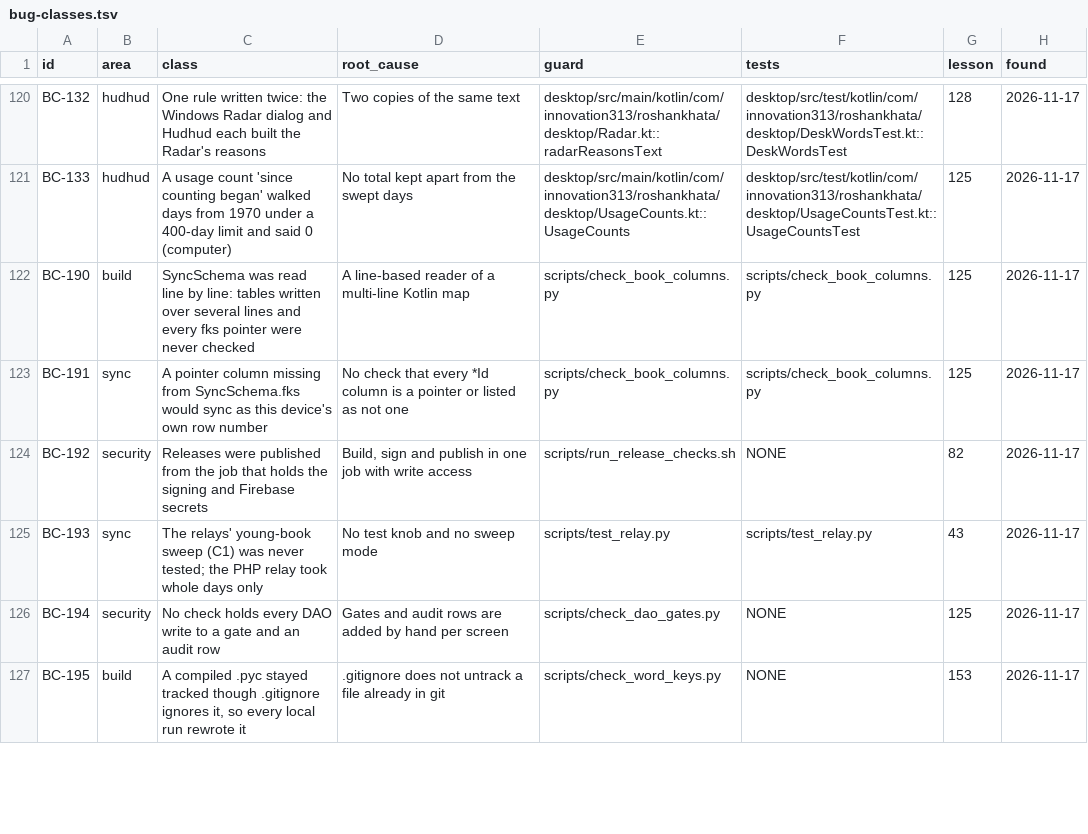
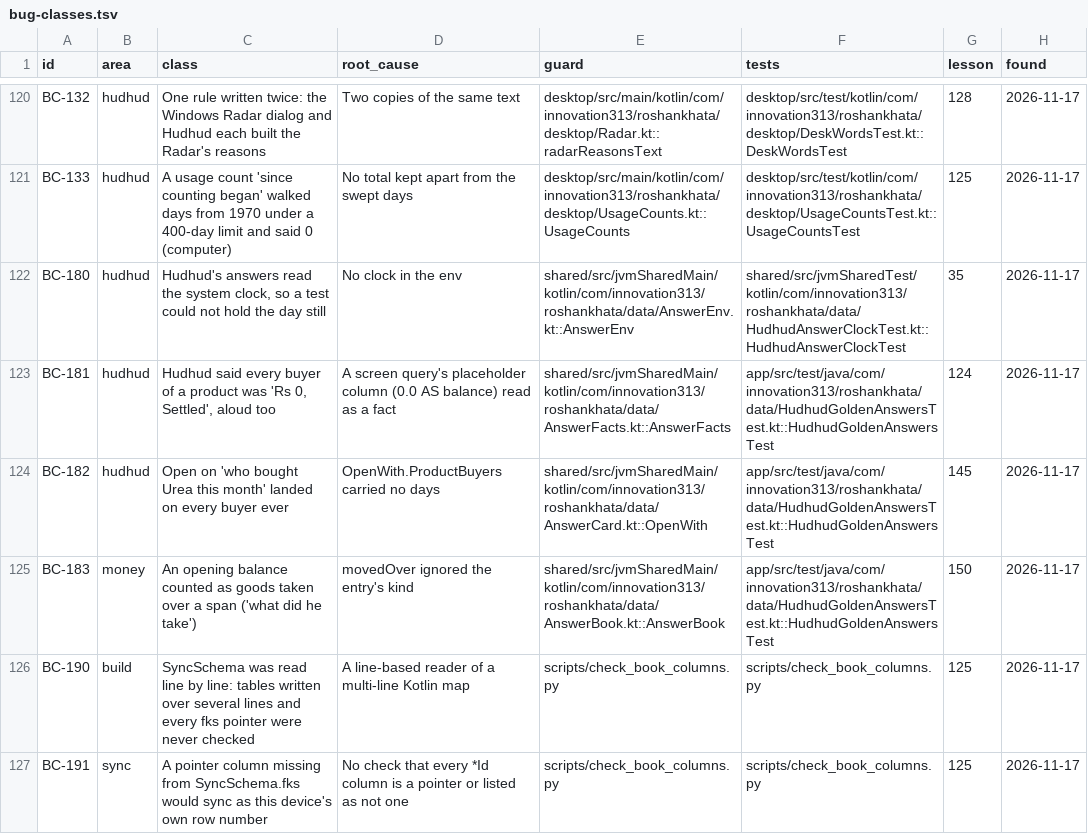
Before and after one commit to aliehtisham052-dotcom/RoshanKhata, a TSV file: docs/bug-classes.tsv, drawn as a sheet; only a part is shown, gaps mark what is left out; the shorter side is filled out with more unchanged rows; the diff names each change by its address in the sheet, - before the commit and + after, or states it on an @@ line.

```diff
--- a/docs/bug-classes.tsv
+++ b/docs/bug-classes.tsv
+row 122: BC-180 | hudhud | Hudhud's answers read the system clock, so a test could not hold the day still | No clock in the env | shared/src/jvmSharedMain/kotlin/com/innovation313/roshankhata/data/AnswerEnv.kt::AnswerEnv | shared/src/jvmSharedTest/kotlin/com/innovation313/roshankhata/data/HudhudAnswerClockTest.kt::HudhudAnswerClockTest | 35 | 2026-11-17
+row 123: BC-181 | hudhud | Hudhud said every buyer of a product was 'Rs 0, Settled', aloud too | A screen query's placeholder column (0.0 AS balance) read as a fact | shared/src/jvmSharedMain/kotlin/com/innovation313/roshankhata/data/AnswerFacts.kt::AnswerFacts | app/src/test/java/com/innovation313/roshankhata/data/HudhudGoldenAnswersTest.kt::HudhudGoldenAnswersTest | 124 | 2026-11-17
+row 124: BC-182 | hudhud | Open on 'who bought Urea this month' landed on every buyer ever | OpenWith.ProductBuyers carried no days | shared/src/jvmSharedMain/kotlin/com/innovation313/roshankhata/data/AnswerCard.kt::OpenWith | app/src/test/java/com/innovation313/roshankhata/data/HudhudGoldenAnswersTest.kt::HudhudGoldenAnswersTest | 145 | 2026-11-17
+row 125: BC-183 | money | An opening balance counted as goods taken over a span ('what did he take') | movedOver ignored the entry's kind | shared/src/jvmSharedMain/kotlin/com/innovation313/roshankhata/data/AnswerBook.kt::AnswerBook | app/src/test/java/com/innovation313/roshankhata/data/HudhudGoldenAnswersTest.kt::HudhudGoldenAnswersTest | 150 | 2026-11-17
```
